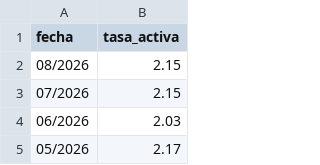
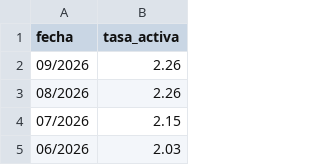
Before and after one commit to tribunaldeltrabajo/sistema_tribunal, a CSV file: data/tasas_activa_bna.csv, drawn as a sheet; only a part is shown; the shorter side is filled out with more unchanged rows.

Commit message:
Update tasas_activa_bna.csv

```diff
--- a/data/tasas_activa_bna.csv
+++ b/data/tasas_activa_bna.csv
@@ -1,3 +1,4 @@
 fecha,tasa_activa
-08/2026,2.15
+09/2026,2.26
+08/2026,2.26
 07/2026,2.15
```
